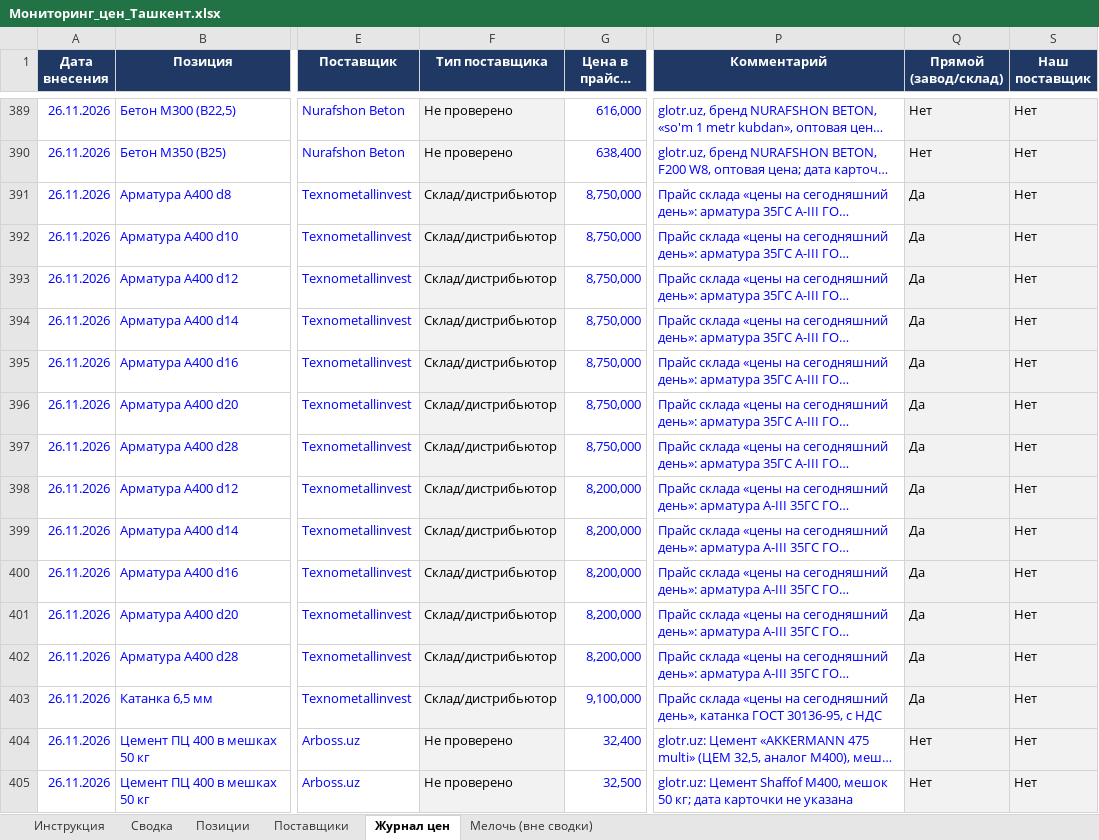
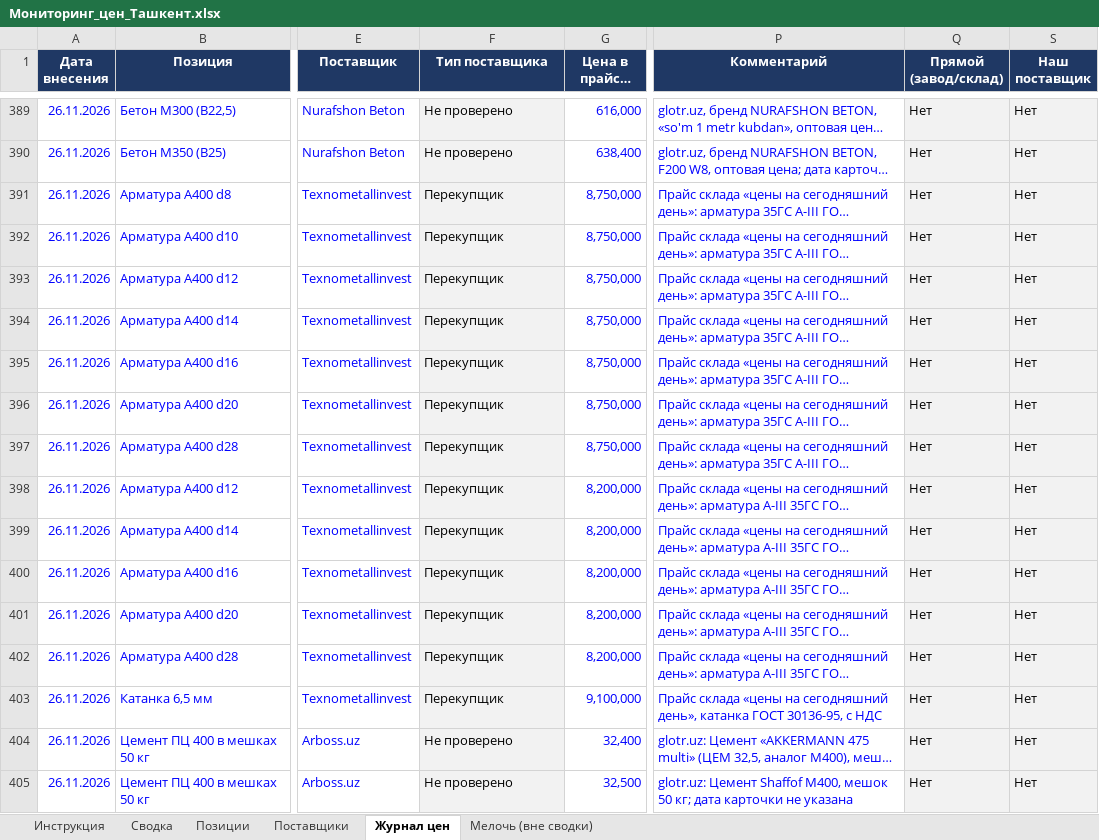
Before and after one commit to Semeev/test_seccondbrain, an Excel workbook: vault/thoughts/projects/golden-hills/Мониторинг_цен_Ташкент.xlsx, sheet Журнал цен, drawn as a sheet; only a part is shown, gaps mark what is left out; long unchanged cells end in …; values as stored, in another font and other column widths than the file's, no borders; conditional formats not drawn; the diff names each change by its address in the sheet, - before the commit and + after, or states it on an @@ line.

```diff
--- a/vault/thoughts/projects/golden-hills/Мониторинг_цен_Ташкент.xlsx (sheet Журнал цен)
+++ b/vault/thoughts/projects/golden-hills/Мониторинг_цен_Ташкент.xlsx (sheet Журнал цен)
-F391:F403 (Тип поставщика): Склад/дистрибьютор
+F391:F403 (Тип поставщика): Перекупщик
-Q391:Q403 (Прямой (завод/склад)): Да
+Q391:Q403 (Прямой (завод/склад)): Нет
```
Also changed, not shown: sheet Сводка, sheet Поставщики, hidden cells, 1 other file.
